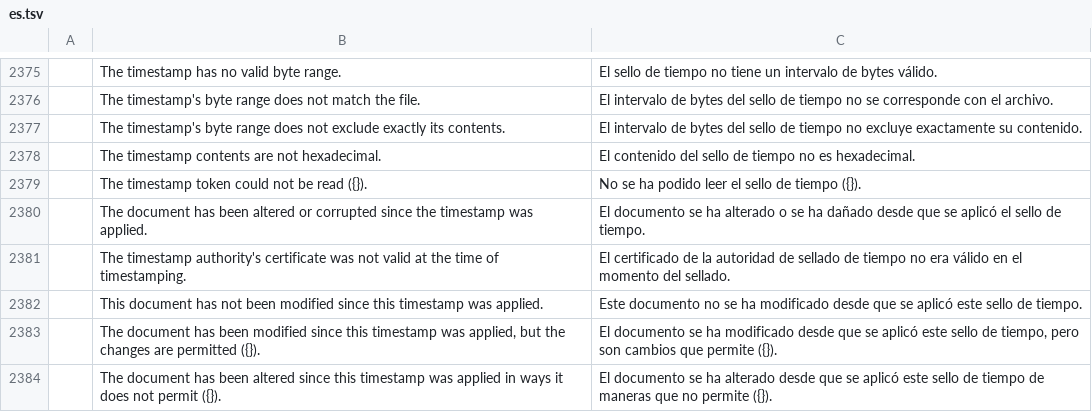
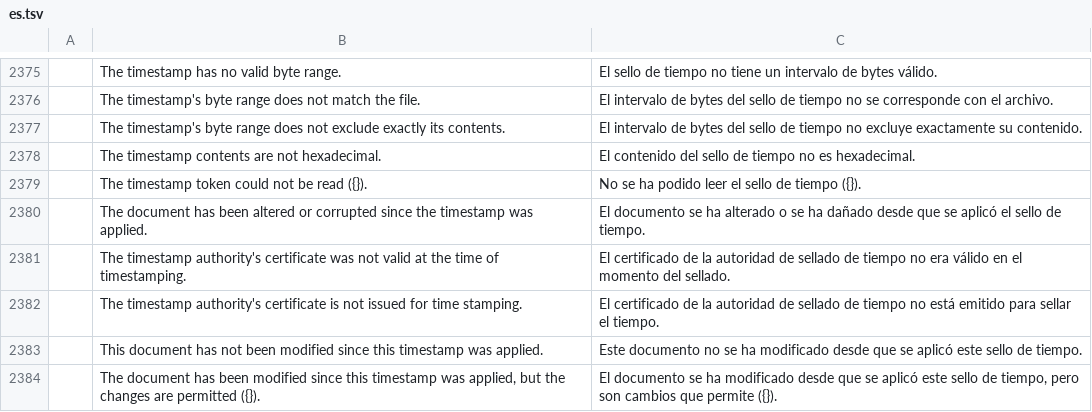
Before and after one commit to aiongg/pdfcraft, a TSV file: crates/ui-egui/src/i18n/es.tsv, drawn as a sheet; only a part is shown, gaps mark what is left out; the shorter side is filled out with more unchanged rows; the diff names each change by its address in the sheet, - before the commit and + after, or states it on an @@ line.

Commit message:
fix(sign): require the time-stamping purpose for trusted timestamps
A timestamp counted as trusted time whenever its signer's certificate
chained to a trusted certificate, whatever the certificate was issued
for. Any key from a trusted CA could then vouch for an arbitrary time.
Trusted time, for a document timestamp and for a signature's embedded
one, now also needs a certificate whose extended key usage includes
timeStamping, whose key usage allows signing, and which has no critical
extension PdfCraft doesn't process (RFC 3161 §2.3). The test timestamp
authority gets such a certificate.

```diff
--- a/crates/ui-egui/src/i18n/es.tsv
+++ b/crates/ui-egui/src/i18n/es.tsv
+row 2382:  | The timestamp authority's certificate is not issued for time stamping. | El certificado de la autoridad de sellado de tiempo no está emitido para sellar el tiempo.
```
Also changed, not shown: crates/ui-egui/src/i18n/pl.tsv, 3 other files.
